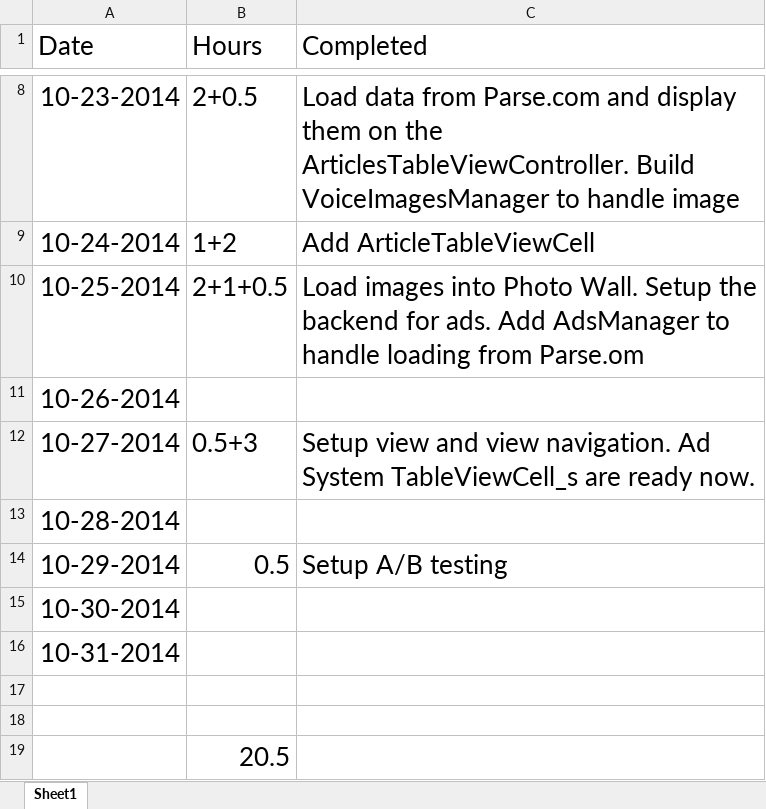
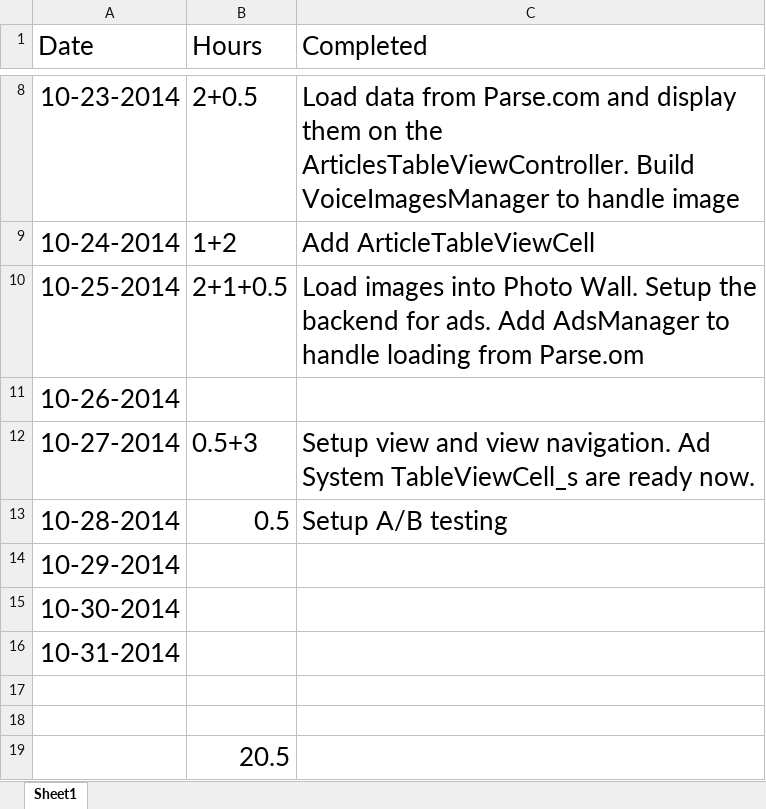
Before and after one commit to yiqin/Voice, an Excel workbook: Timelist.xlsx, sheet Sheet1, drawn as a sheet; only a part is shown, gaps mark what is left out; values as stored, in another font and other column widths than the file's, no borders; the diff names each change by its address in the sheet, - before the commit and + after, or states it on an @@ line.

```diff
--- a/Timelist.xlsx (sheet Sheet1)
+++ b/Timelist.xlsx (sheet Sheet1)
-B13 (Hours): (empty)
+B13 (Hours): 0.5
-C13 (Completed): (empty)
+C13 (Completed): Setup A/B testing
-B14 (Hours): 0.5
+B14 (Hours): (empty)
-C14 (Completed): Setup A/B testing
+C14 (Completed): (empty)
```
Also changed, not shown: 2 other files.
